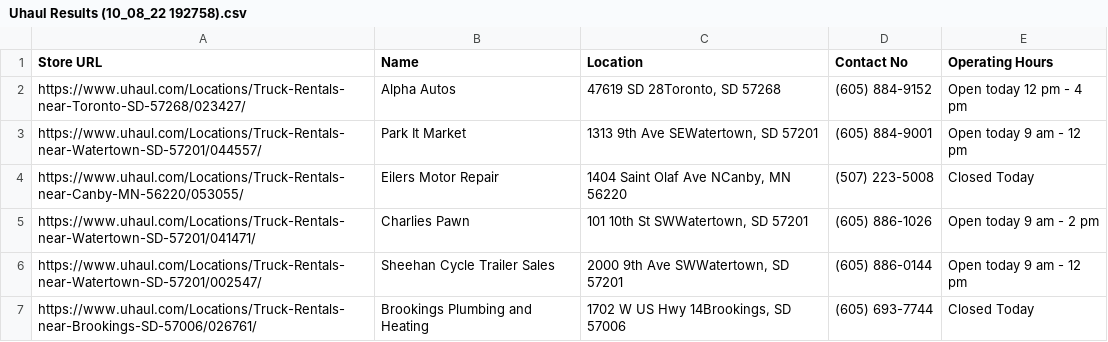
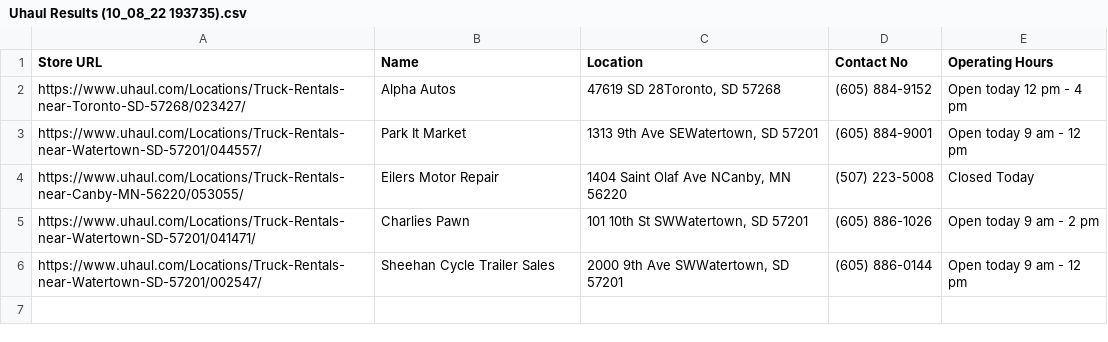
Before and after one commit to asgharm1999/marketplace, a CSV file: Uhaul Results (10_08_22 193735).csv (was Uhaul Results (10_08_22 192758).csv), drawn as a sheet; the diff names each change by its address in the sheet, - before the commit and + after, or states it on an @@ line.

```diff
--- a/Uhaul Results (10_08_22 192758).csv
+++ b/Uhaul Results (10_08_22 193735).csv
-row 7: https://www.uhaul.com/Locations/Truck-Rentals-near-Brookings-SD-57006/026761/ | Brookings Plumbing and Heating | 1702 W US Hwy 14Brookings, SD 57006 | (605) 693-7744 | Closed Today
```
Also changed, not shown: Uhaul Results (10_08_22 193734).csv, 3 other files.
